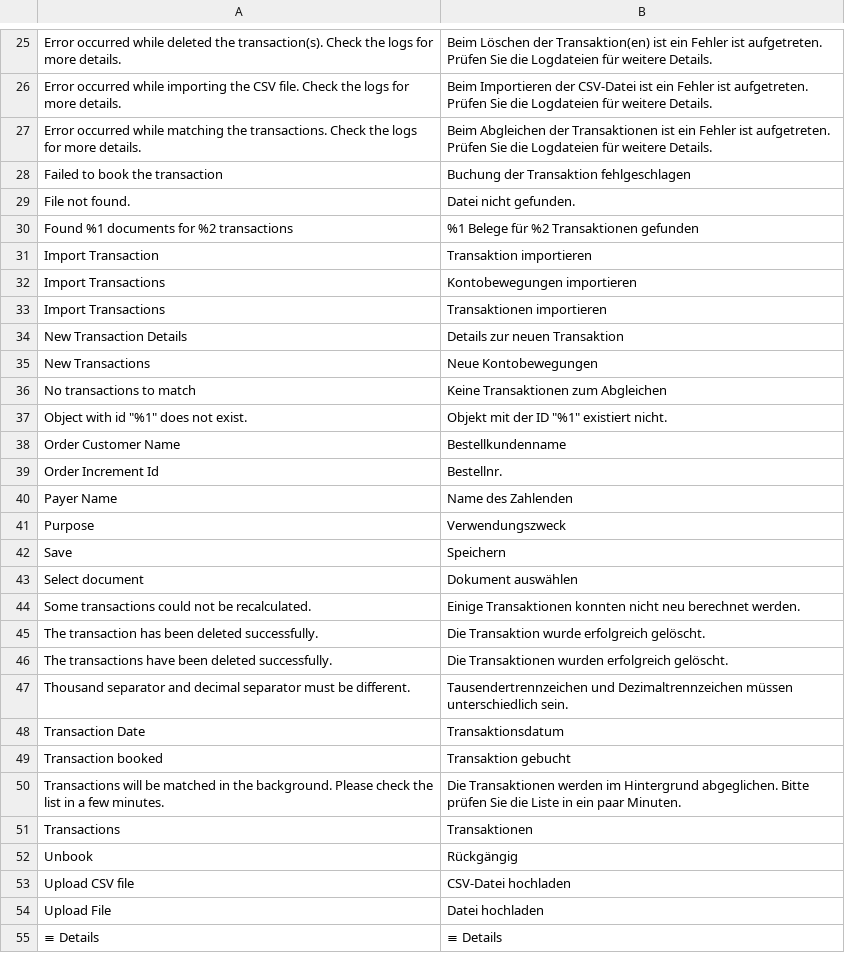
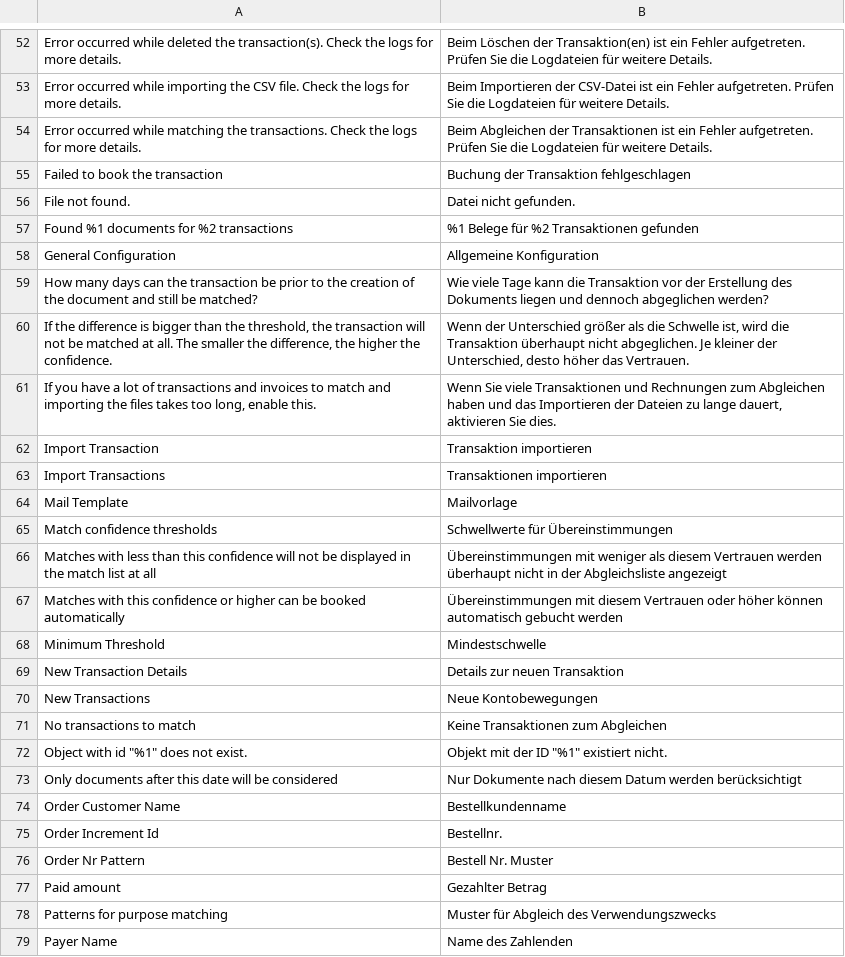
Before and after one commit to 5mehulhelp5/m2-banksync, a CSV file: i18n/de_DE.csv, drawn as a sheet; only a part is shown, gaps mark what is left out; the shorter side is filled out with more unchanged rows; the diff covers the shown part only.

```diff
--- a/i18n/de_DE.csv
+++ b/i18n/de_DE.csv
@@ -25,4 +52,4 @@
-"Error occurred while deleted the transaction(s). Check the logs for more details.","Beim Löschen der Transaktion(en) ist ein Fehler ist aufgetreten. Prüfen Sie die Logdateien für weitere Details."
-"Error occurred while importing the CSV file. Check the logs for more details.","Beim Importieren der CSV-Datei ist ein Fehler ist aufgetreten. Prüfen Sie die Logdateien für weitere Details."
-"Error occurred while matching the transactions. Check the logs for more details.","Beim Abgleichen der Transaktionen ist ein Fehler ist aufgetreten. Prüfen Sie die Logdateien für weitere Details."
+"Error occurred while deleted the transaction(s). Check the logs for more details.","Beim Löschen der Transaktion(en) ist ein Fehler aufgetreten. Prüfen Sie die Logdateien für weitere Details."
+"Error occurred while importing the CSV file. Check the logs for more details.","Beim Importieren der CSV-Datei ist ein Fehler aufgetreten. Prüfen Sie die Logdateien für weitere Details."
+"Error occurred while matching the transactions. Check the logs for more details.","Beim Abgleichen der Transaktionen ist ein Fehler aufgetreten. Prüfen Sie die Logdateien für weitere Details."
 "Failed to book the transaction","Buchung der Transaktion fehlgeschlagen"
@@ -30,5 +57,13 @@
 "Found %1 documents for %2 transactions","%1 Belege für %2 Transaktionen gefunden"
+"General Configuration","Allgemeine Konfiguration"
+"How many days can the transaction be prior to the creation of the document and still be matched?","Wie viele Tage kann die Transaktion vor der Erstellung des Dokuments liegen und dennoch abgeglichen werden?"
+"If the difference is bigger than the threshold, the transaction will not be matched at all. The smaller the difference, the higher the confidence.","Wenn der Unterschied größer als die Schwelle ist, wird die Transaktion überhaupt nicht abgeglichen. Je kleiner der Unterschied, desto höher das Vertrauen."
+"If you have a lot of transactions and invoices to match and importing the files takes too long, enable this.","Wenn Sie viele Transaktionen und Rechnungen zum Abgleichen haben und das Importieren der Dateien zu lange dauert, aktivieren Sie dies."
 "Import Transaction","Transaktion importieren"
-"Import Transactions","Kontobewegungen importieren"
 "Import Transactions","Transaktionen importieren"
+"Mail Template","Mailvorlage"
+"Match confidence thresholds","Schwellwerte für Übereinstimmungen"
+"Matches with less than this confidence will not be displayed in the match list at all","Übereinstimmungen mit weniger als diesem Vertrauen werden überhaupt nicht in der Abgleichsliste angezeigt"
+"Matches with this confidence or higher can be booked automatically","Übereinstimmungen mit diesem Vertrauen oder höher können automatisch gebucht werden"
+"Minimum Threshold","Mindestschwelle"
 "New Transaction Details","Details zur neuen Transaktion"
@@ -37,4 +72,8 @@
 "Object with id ""%1"" does not exist.","Objekt mit der ID ""%1"" existiert nicht."
+"Only documents after this date will be considered","Nur Dokumente nach diesem Datum werden berücksichtigt"
 "Order Customer Name","Bestellkundenname"
 "Order Increment Id","Bestellnr."
+"Order Nr Pattern","Bestell Nr. Muster"
+"Paid amount","Gezahlter Betrag"
+"Patterns for purpose matching","Muster für Abgleich des Verwendungszwecks"
 "Payer Name","Name des Zahlenden"
```
Also changed, not shown: 84 added rows, 1 moved row and 1 edited cell elsewhere in this file.
